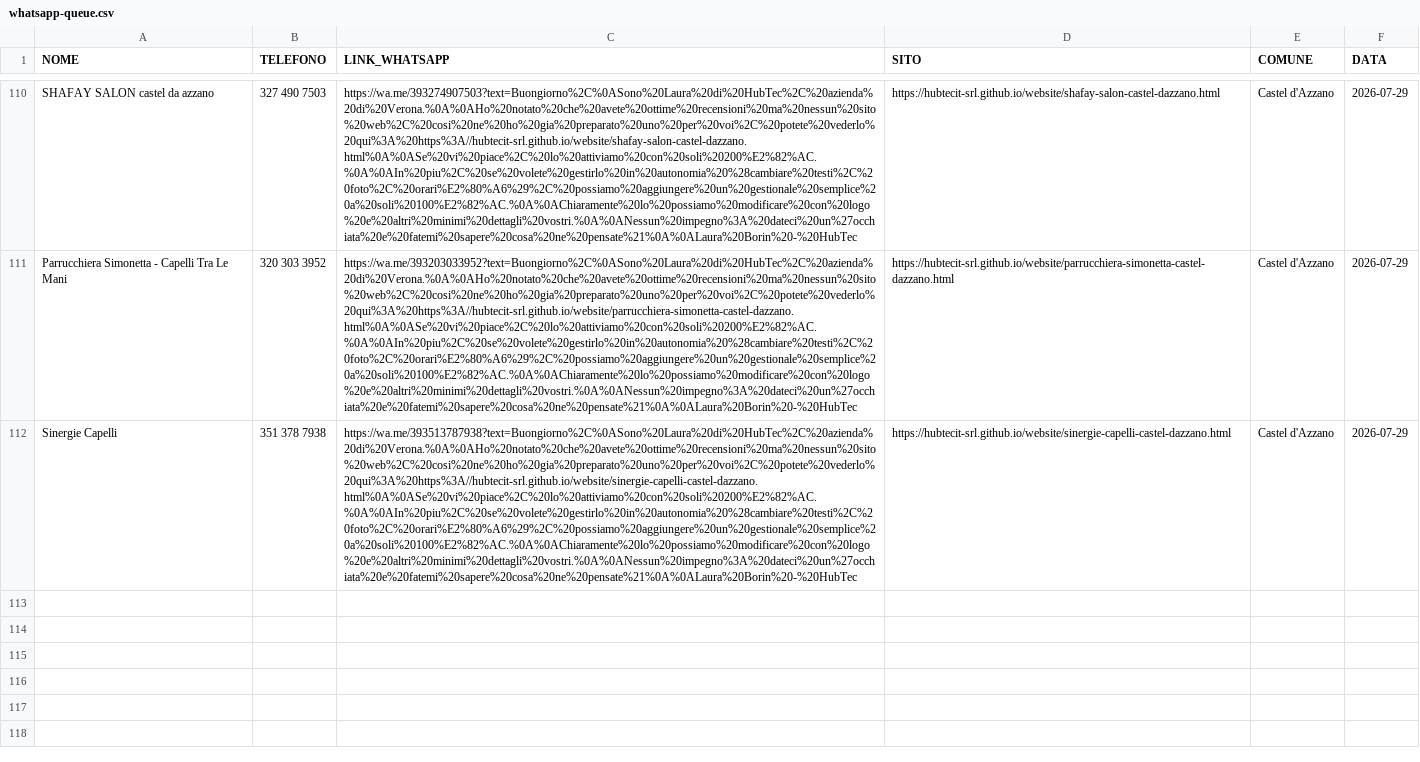
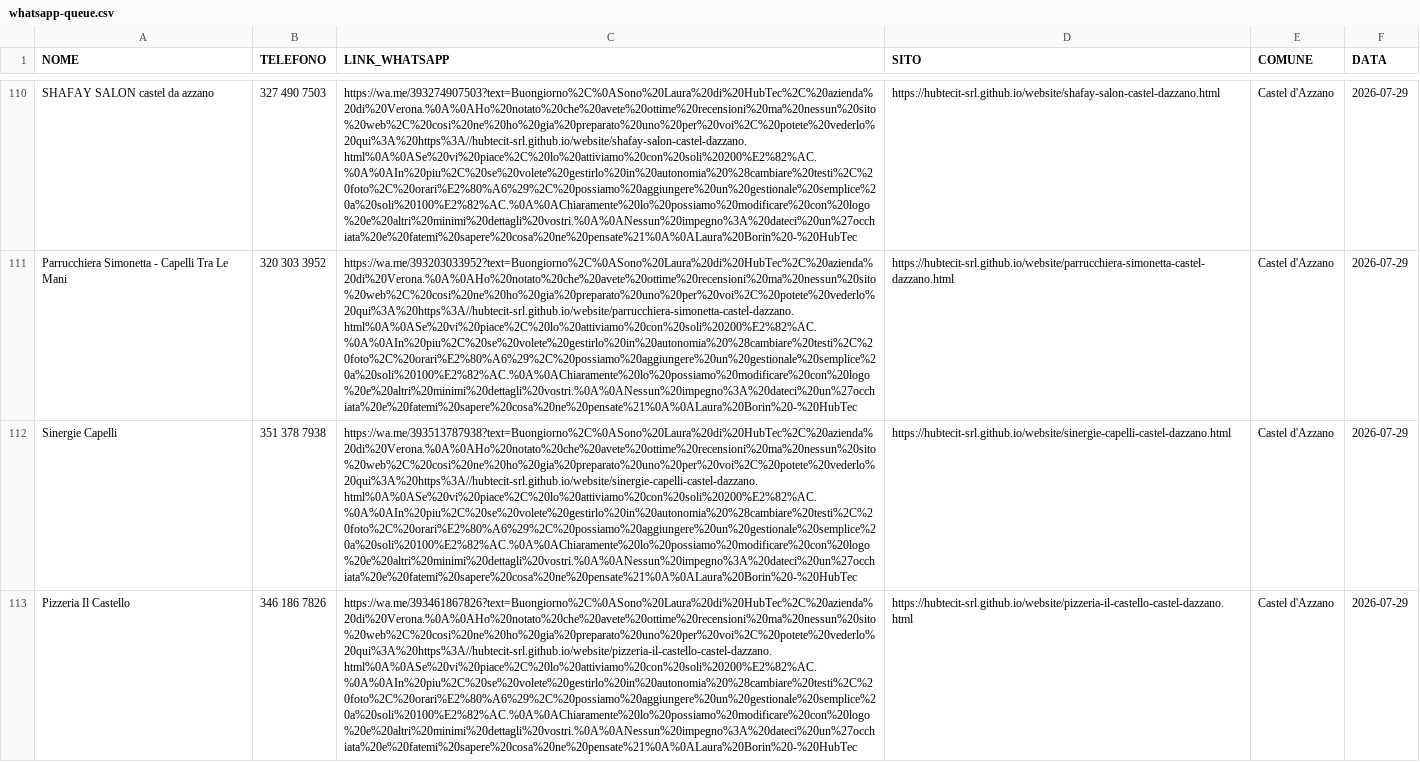
Before and after one commit to hubtecit-srl/website, a CSV file: whatsapp-queue.csv, drawn as a sheet; only a part is shown, gaps mark what is left out; the diff names each change by its address in the sheet, - before the commit and + after, or states it on an @@ line.

Commit message:
Ristoranti Castel d'Azzano: Trattoria dal Ragionier + Pizzeria Il Castello (2026-07-29)

```diff
--- a/whatsapp-queue.csv
+++ b/whatsapp-queue.csv
+row 113: Pizzeria Il Castello | 346 186 7826 | https://wa.me/393461867826?text=Buongiorno%2C%0ASono%20Laura%20di%20HubTec%2C%20azienda%20di%20Verona.%0A%0AHo%20notato%20che%20avete%20ottime%20recensioni%20ma%20nessun%20sito%20web%2C%20cosi%20ne%20ho%20gia%20preparato%20uno%20per%20voi%2C%20potete%20vederlo%20qui%3A%20https%3A//hubtecit-srl.github.io/website/pizzeria-il-castello-castel-dazzano.html%0A%0ASe%20vi%20piace%2C%20lo%20attiviamo%20con%20soli%20200%E2%82%AC.%0A%0AIn%20piu%2C%20se%20volete%20gestirlo%20in%20autonomia%20%28cambiare%20testi%2C%20foto%2C%20orari%E2%80%A6%29%2C%20possiamo%20aggiungere%20un%20gestionale%20semplice%20a%20soli%20100%E2%82%AC.%0A%0AChiaramente%20lo%20possiamo%20modificare%20con%20logo%20e%20altri%20minimi%20dettagli%20vostri.%0A%0ANessun%20impegno%3A%20dateci%20un%27occhiata%20e%20fatemi%20sapere%20cosa%20ne%20pensate%21%0A%0ALaura%20Borin%20-%20HubTec | https://hubtecit-srl.github.io/website/pizzeria-il-castello-castel-dazzano.html | Castel d'Azzano | 2026-07-29
```
Also changed, not shown: 3 other files.
